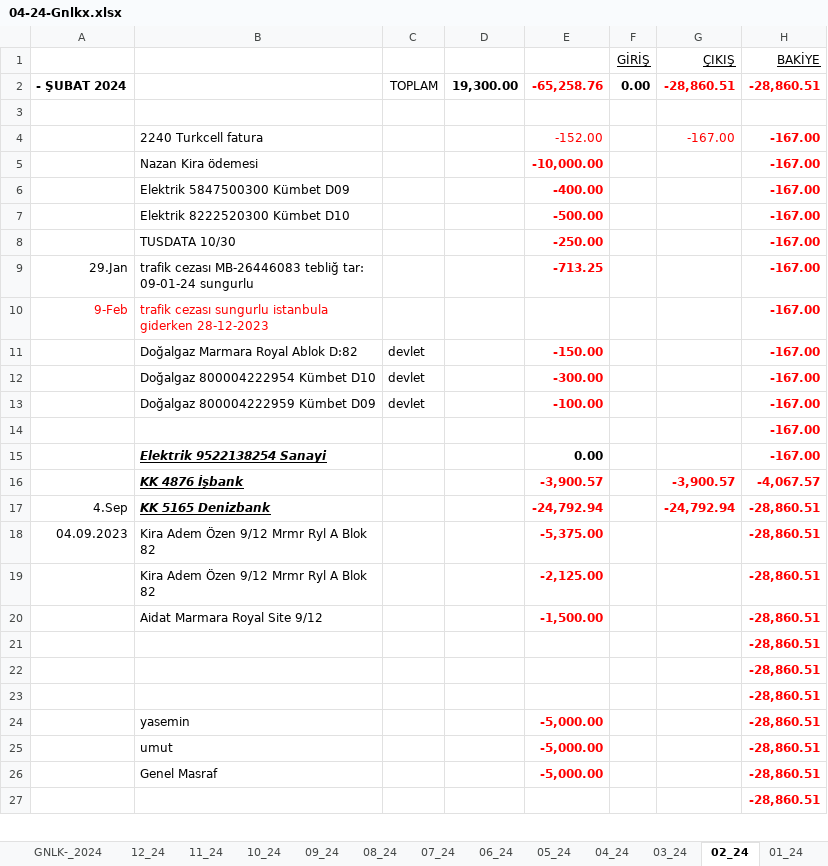
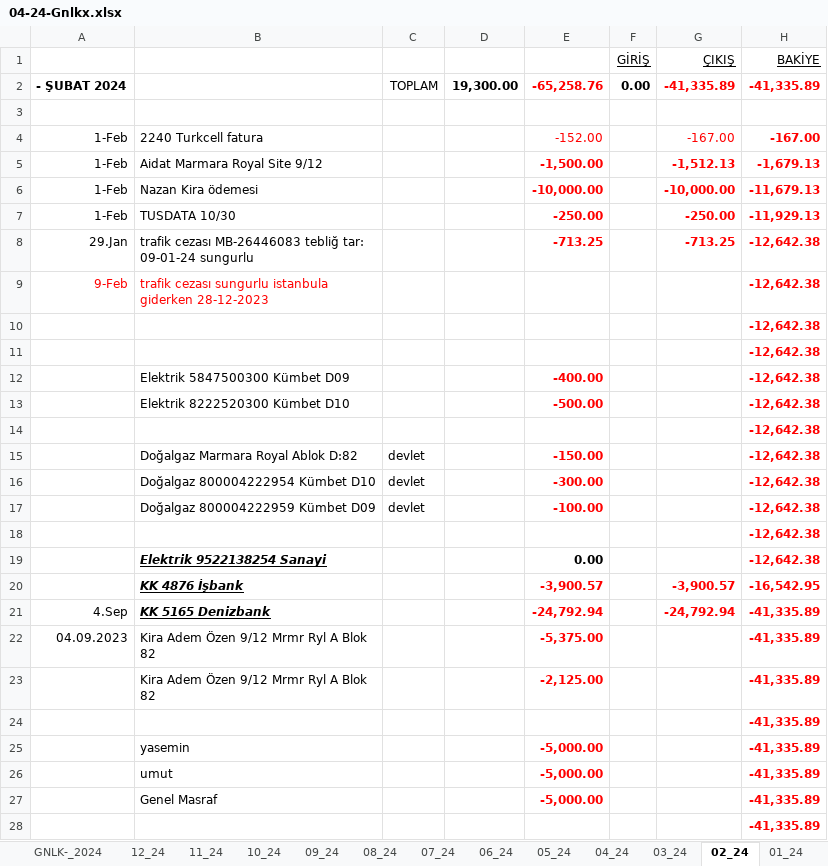
Before and after one commit to roboturx/tdy, an Excel workbook: 04-24-Gnlkx.xlsx, sheet 02_24, drawn as a sheet; only a part is shown; values as stored, in another font and other column widths than the file's, no borders; removed rows and columns are numbered as before the commit, all else as after; the diff covers the shown part only; the diff names each change by its address in the sheet, - before the commit and + after, or states it on an @@ line.

Commit message:
committed 20240201

```diff
--- a/04-24-Gnlkx.xlsx (sheet 02_24)
+++ b/04-24-Gnlkx.xlsx (sheet 02_24)
-G2 (ÇIKIŞ): -28,860.51
+G2 (ÇIKIŞ): -41,335.89
-H2 (BAKİYE): -28,860.51
+H2 (BAKİYE): -41,335.89
-A4: (empty)
+A4: 1-Feb
-row 5:  | Nazan Kira ödemesi |  |  | -10,000.00 |  |  | -167.00
-row 6:  | Elektrik 5847500300 Kümbet D09 |  |  | -400.00 |  |  | -167.00
-row 7:  | Elektrik 8222520300 Kümbet D10 |  |  | -500.00 |  |  | -167.00
-row 8:  | TUSDATA 10/30 |  |  | -250.00 |  |  | -167.00
+row 5: 1-Feb | Aidat Marmara Royal Site 9/12 |  |  | -1,500.00 |  | -1,512.13 | -1,679.13
+row 6: 1-Feb | Nazan Kira ödemesi |  |  | -10,000.00 |  | -10,000.00 | -11,679.13
+row 7: 1-Feb | TUSDATA 10/30 |  |  | -250.00 |  | -250.00 | -11,929.13
-G8 (ÇIKIŞ): (empty)
+G8 (ÇIKIŞ): -713.25
-H8:H9 (BAKİYE): -167.00
+H8:H9 (BAKİYE): -12,642.38
+row 10:  |  |  |  |  |  |  | -12,642.38
+row 11:  |  |  |  |  |  |  | -12,642.38
+row 12:  | Elektrik 5847500300 Kümbet D09 |  |  | -400.00 |  |  | -12,642.38
+row 13:  | Elektrik 8222520300 Kümbet D10 |  |  | -500.00 |  |  | -12,642.38
+row 14:  |  |  |  |  |  |  | -12,642.38
-H15:H19 (BAKİYE): -167.00
+H15:H19 (BAKİYE): -12,642.38
-H20 (BAKİYE): -4,067.57
+H20 (BAKİYE): -16,542.95
-H21:H23 (BAKİYE): -28,860.51
+H21:H23 (BAKİYE): -41,335.89
-row 20:  | Aidat Marmara Royal Site 9/12 |  |  | -1,500.00 |  |  | -28,860.51
-H24 (BAKİYE): -28,860.51
+H24 (BAKİYE): -41,335.89
-row 22:  |  |  |  |  |  |  | -28,860.51
-row 23:  |  |  |  |  |  |  | -28,860.51
-H25:H28 (BAKİYE): -28,860.51
+H25:H28 (BAKİYE): -41,335.89
```
Also changed, not shown: 7 edited cells elsewhere in this sheet, sheet GNLK-_2024, formulas that keep their value.
